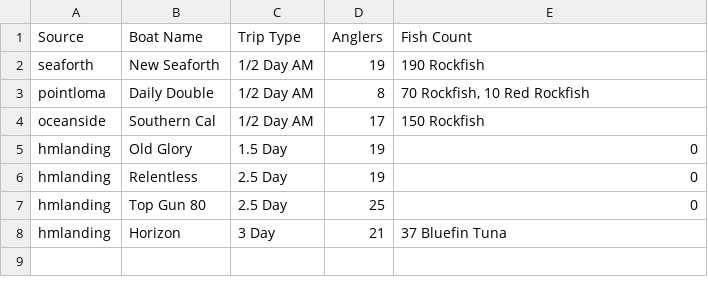
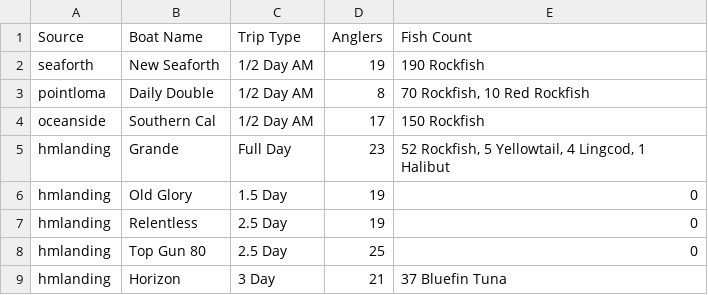
Before and after one commit to hdehaini/Fishing_Reports, a CSV file: database/sorted_fishing_reports.csv, drawn as a sheet.

```diff
--- a/database/sorted_fishing_reports.csv
+++ b/database/sorted_fishing_reports.csv
@@ -4,2 +4,3 @@ pointloma,Daily Double,1/2 Day AM,8,"70 Rockfish, 10 Red Rockfish"
 oceanside,Southern Cal,1/2 Day AM,17,150 Rockfish
+hmlanding,Grande,Full Day,23,"52 Rockfish, 5 Yellowtail, 4 Lingcod, 1 Halibut"
 hmlanding,Old Glory,1.5 Day,19,0
```
Also changed, not shown: 1 other file.
